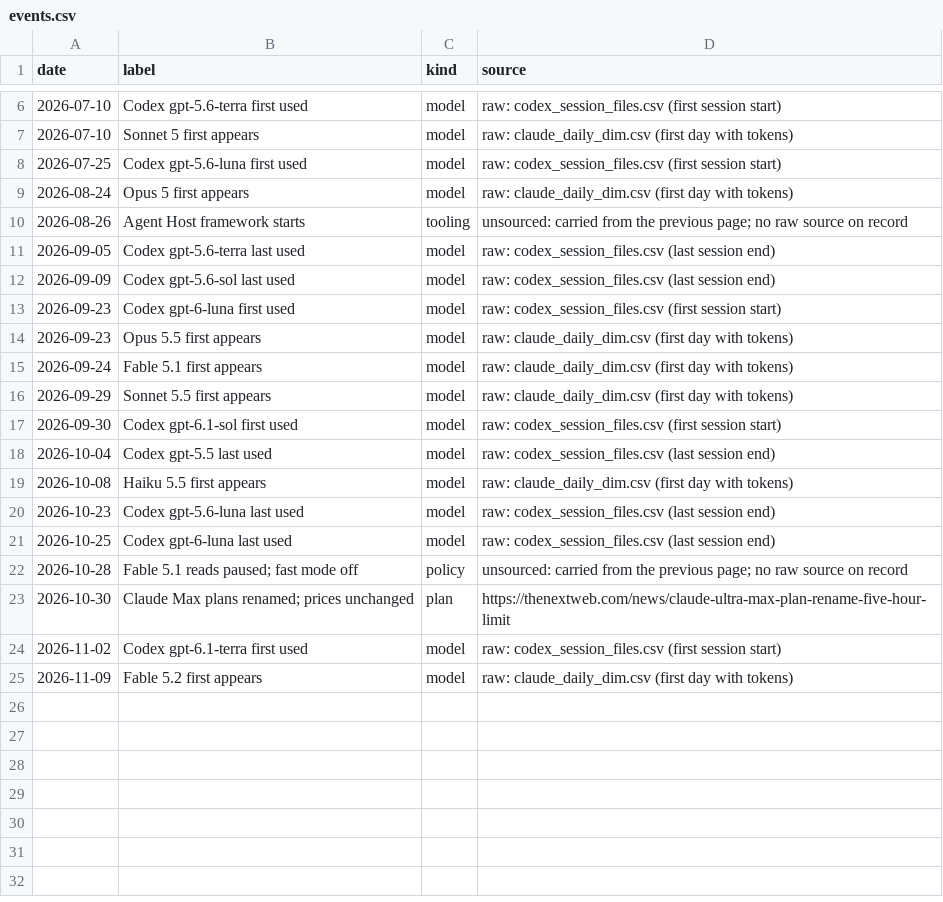
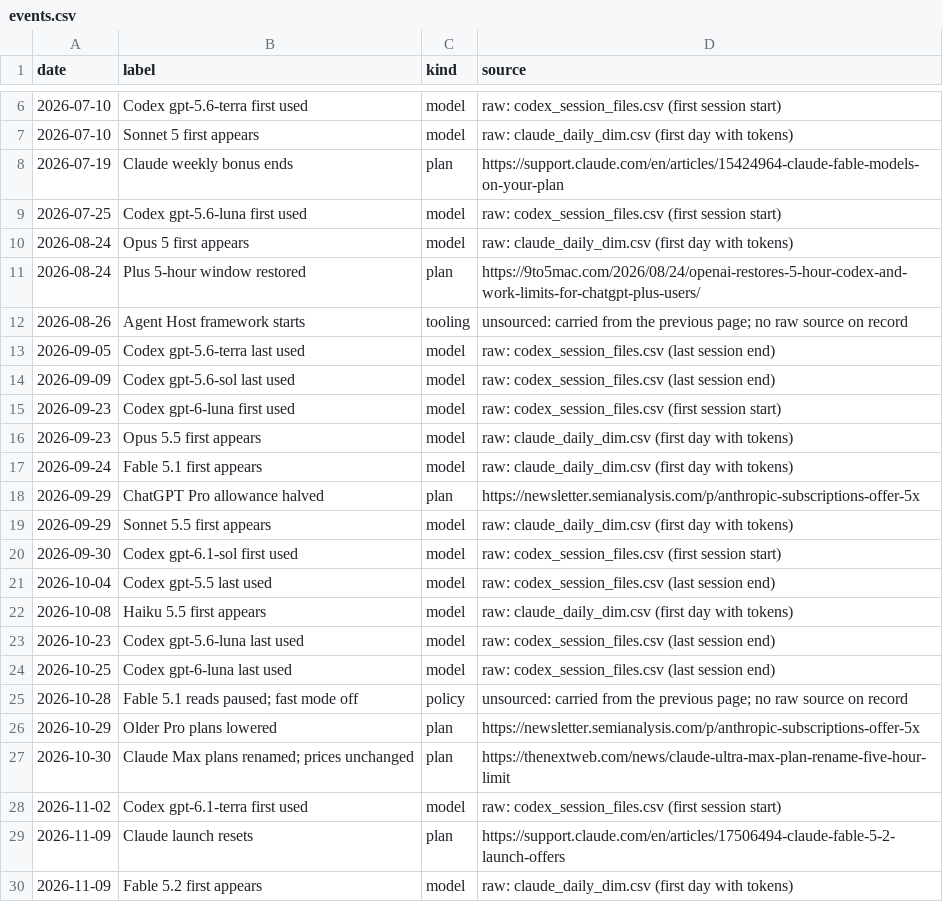
Before and after one commit to chimera-defi/chimericlabs-llc, a CSV file: research/data/events.csv, drawn as a sheet; only a part is shown, gaps mark what is left out; the diff names each change by its address in the sheet, - before the commit and + after, or states it on an @@ line.

```diff
--- a/research/data/events.csv
+++ b/research/data/events.csv
+row 8: 2026-07-19 | Claude weekly bonus ends | plan | https://support.claude.com/en/articles/15424964-claude-fable-models-on-your-plan
+row 11: 2026-08-24 | Plus 5-hour window restored | plan | https://9to5mac.com/2026/08/24/openai-restores-5-hour-codex-and-work-limits-for-chatgpt-plus-users/
+row 18: 2026-09-29 | ChatGPT Pro allowance halved | plan | https://newsletter.semianalysis.com/p/anthropic-subscriptions-offer-5x
+row 26: 2026-10-29 | Older Pro plans lowered | plan | https://newsletter.semianalysis.com/p/anthropic-subscriptions-offer-5x
+row 29: 2026-11-09 | Claude launch resets | plan | https://support.claude.com/en/articles/17506494-claude-fable-5-2-launch-offers
```
Also changed, not shown: 2 other files.
